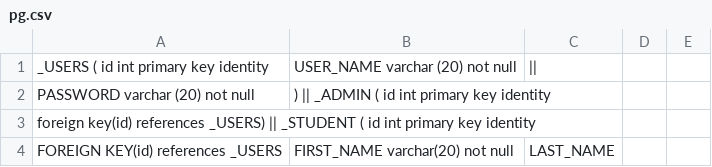
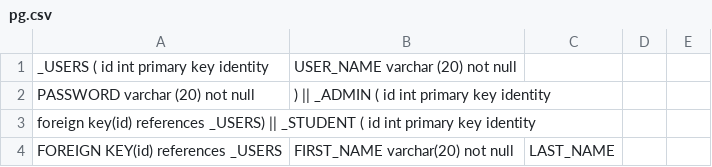
Before and after one commit to AhmedNasserG/postgraduate-database-system, a CSV file: db-design/csv/pg.csv, drawn as a sheet; only a part is shown.

Commit message:
Fix the csv file
there were addational delemiter, removed it.

```diff
--- a/db-design/csv/pg.csv
+++ b/db-design/csv/pg.csv
@@ -1,2 +1,2 @@
- _USERS ( id int primary key identity, USER_NAME varchar (20) not null,||
+ _USERS ( id int primary key identity, USER_NAME varchar (20) not null,
  PASSWORD varchar (20) not null,) || _ADMIN ( id int primary key identity ,
```
